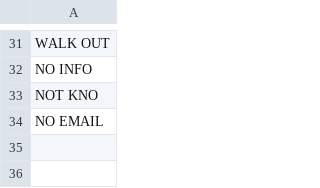
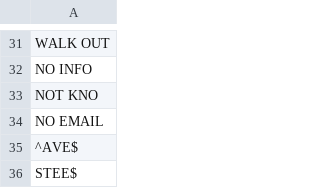
Before and after one commit to kwende/MitchMatch, a CSV file: UndressAddress/UnknownAddresses.csv, drawn as a sheet; only a part is shown, gaps mark what is left out.

```diff
--- a/UndressAddress/UnknownAddresses.csv
+++ b/UndressAddress/UnknownAddresses.csv
@@ -34 +34,3 @@ NOT KNO
 NO EMAIL
+^AVE$
+STEE$
```
Also changed, not shown: 4 other files.
